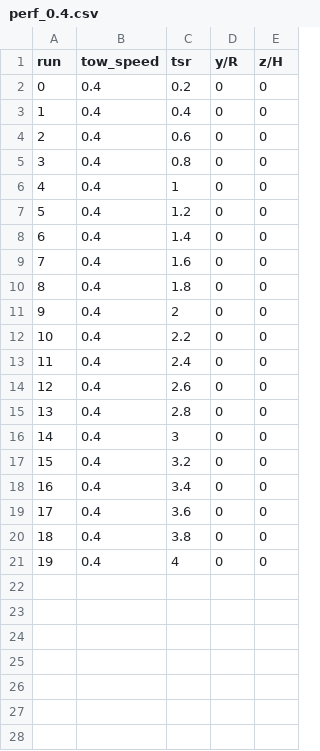
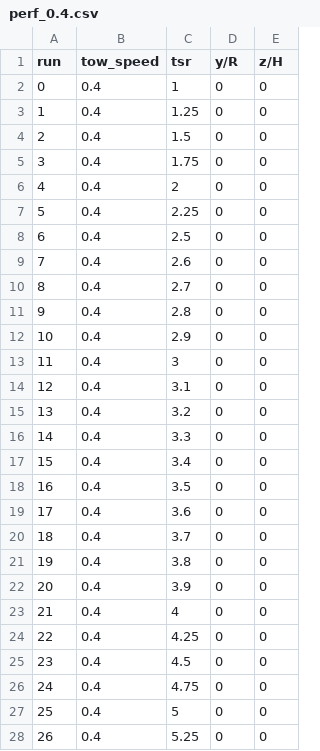
Before and after one commit to UNH-CORE/RM2-tow-tank, a CSV file: Config/Test plan/perf_0.4.csv, drawn as a sheet; only a part is shown; removed rows and columns are numbered as before the commit, all else as after; the diff covers the shown part only; the diff names each change by its address in the sheet, - before the commit and + after, or states it on an @@ line.

Commit message:
Change TSR intervals in perf test matrix section

```diff
--- a/Config/Test plan/perf_0.4.csv
+++ b/Config/Test plan/perf_0.4.csv
-row 2: 0 | 0.4 | 0.2 | 0 | 0
-row 3: 1 | 0.4 | 0.4 | 0 | 0
-row 4: 2 | 0.4 | 0.6 | 0 | 0
-row 5: 3 | 0.4 | 0.8 | 0 | 0
@@ column A (run) renumbered between rows 2 and 23 @@
-C3 (tsr): 1.2
+C3 (tsr): 1.25
-C4 (tsr): 1.4
+C4 (tsr): 1.5
-C5 (tsr): 1.6
+C5 (tsr): 1.75
-row 10: 8 | 0.4 | 1.8 | 0 | 0
-C7 (tsr): 2.2
+C7 (tsr): 2.25
-C8 (tsr): 2.4
+C8 (tsr): 2.5
+row 10: 8 | 0.4 | 2.7 | 0 | 0
+row 12: 10 | 0.4 | 2.9 | 0 | 0
+row 14: 12 | 0.4 | 3.1 | 0 | 0
+row 16: 14 | 0.4 | 3.3 | 0 | 0
+row 18: 16 | 0.4 | 3.5 | 0 | 0
+row 20: 18 | 0.4 | 3.7 | 0 | 0
+row 22: 20 | 0.4 | 3.9 | 0 | 0
+row 24: 22 | 0.4 | 4.25 | 0 | 0
+row 25: 23 | 0.4 | 4.5 | 0 | 0
+row 26: 24 | 0.4 | 4.75 | 0 | 0
+row 27: 25 | 0.4 | 5 | 0 | 0
+row 28: 26 | 0.4 | 5.25 | 0 | 0
```
Also changed, not shown: 2 added rows elsewhere in this file.
